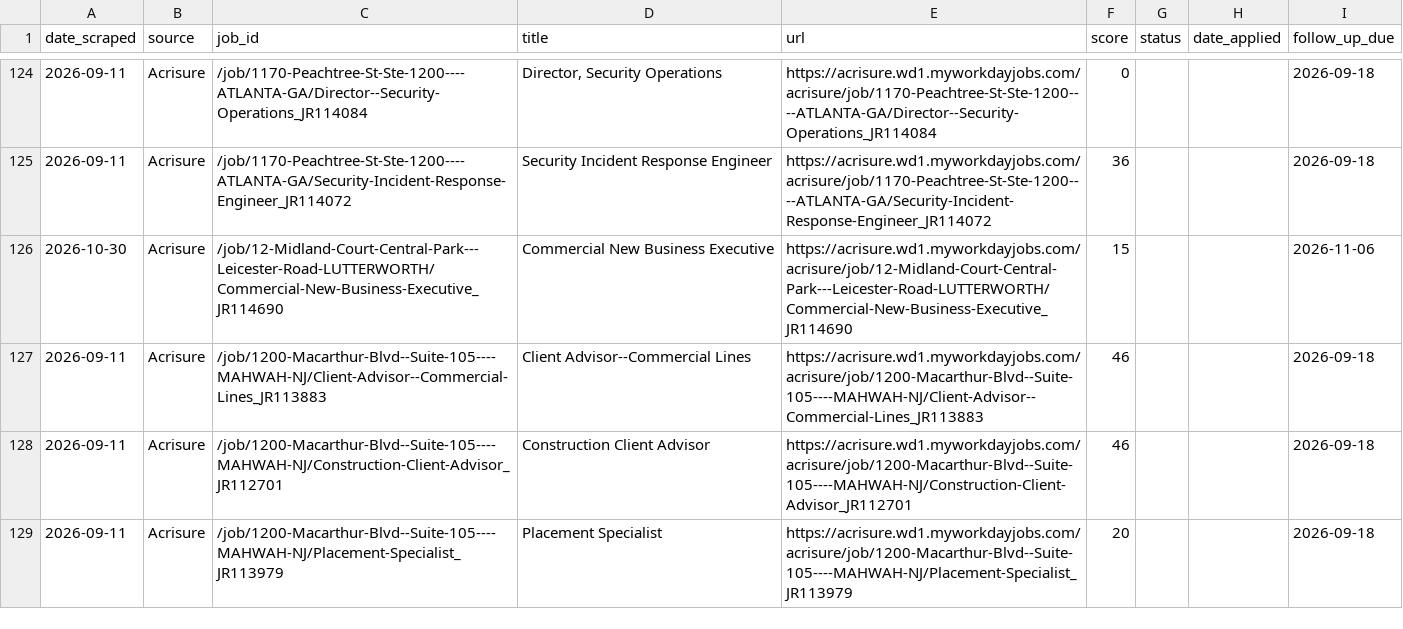
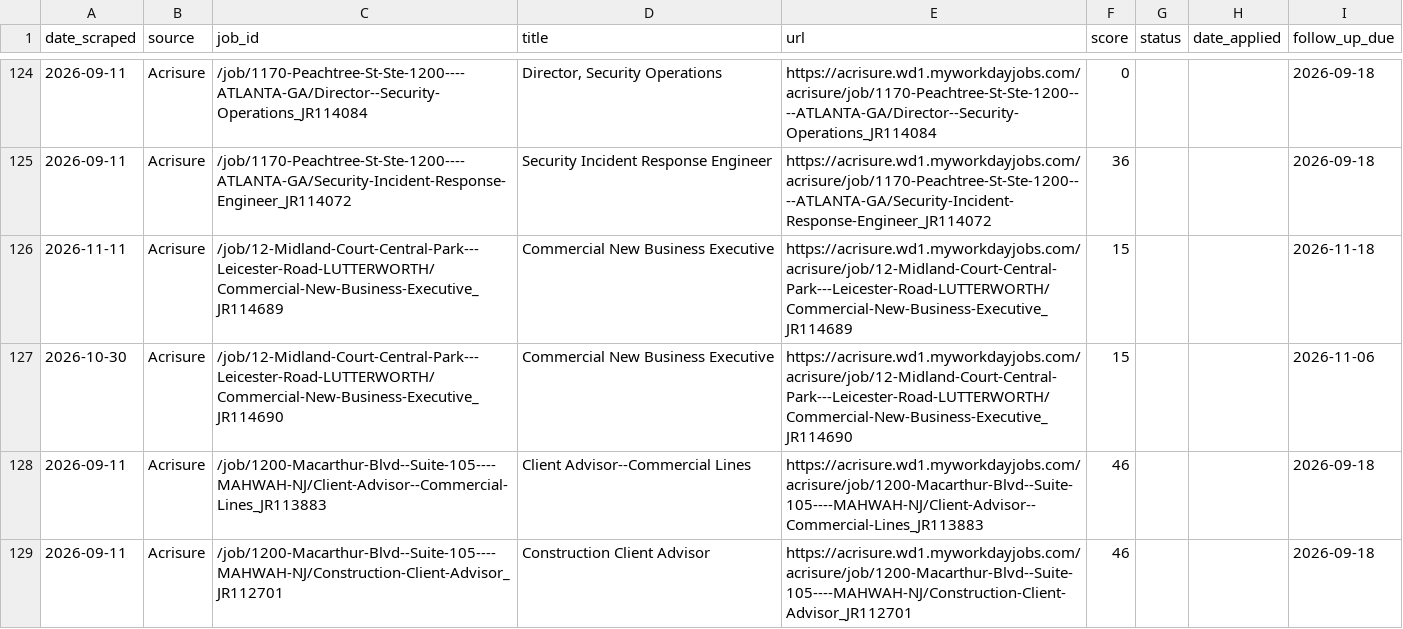
Before and after one commit to niiadjei7/job_monitor, a CSV file: job_search_tracker.csv, drawn as a sheet; only a part is shown, gaps mark what is left out; the shorter side is filled out with more unchanged rows; the diff covers the shown part only.

```diff
--- a/job_search_tracker.csv
+++ b/job_search_tracker.csv
@@ -125,2 +125,3 @@ date_scraped,source,job_id,title,url,score,status,date_applied,follow_up_due
 2026-09-11,Acrisure,/job/1170-Peachtree-St-Ste-1200----ATLANTA-GA/Security-Incident-Response-Engineer_JR114072,Security Incident Response Engineer,https://acrisure.wd1.myworkdayjobs.com/acrisure/job/1170-Peachtree-St-Ste-1200----ATLANTA-GA/Security-Incident-Response-Engineer_JR114072,36,,,2026-09-18
+2026-11-11,Acrisure,/job/12-Midland-Court-Central-Park---Leicester-Road-LUTTERWORTH/Commercial-New-Business-Executive_JR114689,Commercial New Business Executive,https://acrisure.wd1.myworkdayjobs.com/acrisure/job/12-Midland-Court-Central-Park---Leicester-Road-LUTTERWORTH/Commercial-New-Business-Executive_JR114689,15,,,2026-11-18
 2026-10-30,Acrisure,/job/12-Midland-Court-Central-Park---Leicester-Road-LUTTERWORTH/Commercial-New-Business-Executive_JR114690,Commercial New Business Executive,https://acrisure.wd1.myworkdayjobs.com/acrisure/job/12-Midland-Court-Central-Park---Leicester-Road-LUTTERWORTH/Commercial-New-Business-Executive_JR114690,15,,,2026-11-06
```
Also changed, not shown: 6 added rows and 1 edited cell elsewhere in this file, 1 other file.
